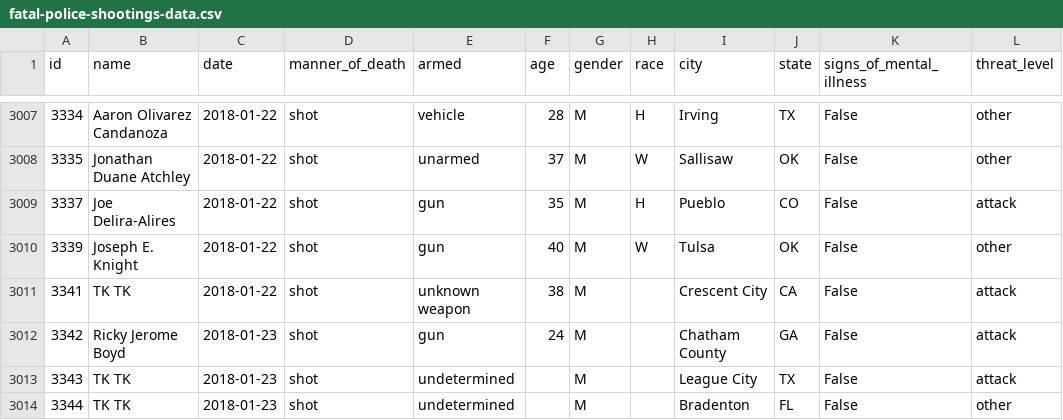
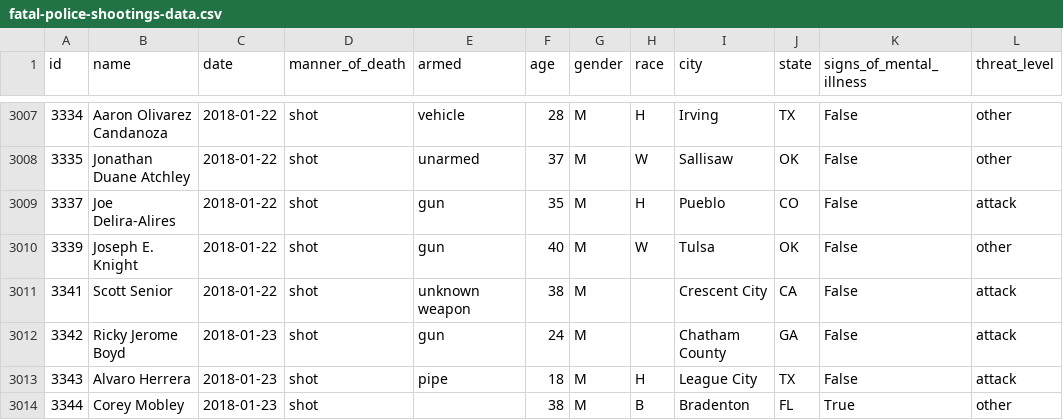
Before and after one commit to joshbegley/wapo-police-shootings, a CSV file: fatal-police-shootings-data.csv, drawn as a sheet; only a part is shown, gaps mark what is left out; the diff names each change by its address in the sheet, - before the commit and + after, or states it on an @@ line.

Commit message:
automatic updates

```diff
--- a/fatal-police-shootings-data.csv
+++ b/fatal-police-shootings-data.csv
-B3011 (name): TK TK
+B3011 (name): Scott Senior
-B3013 (name): TK TK
+B3013 (name): Alvaro Herrera
-E3013 (armed): undetermined
+E3013 (armed): pipe
-F3013 (age): (empty)
+F3013 (age): 18
-H3013 (race): (empty)
+H3013 (race): H
-B3014 (name): TK TK
+B3014 (name): Corey Mobley
-E3014 (armed): undetermined
+E3014 (armed): (empty)
-F3014 (age): (empty)
+F3014 (age): 38
-H3014 (race): (empty)
+H3014 (race): B
-K3014 (signs_of_mental_illness): False
+K3014 (signs_of_mental_illness): True
```
